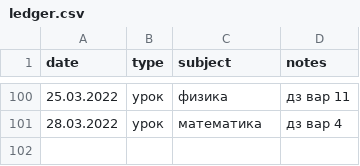
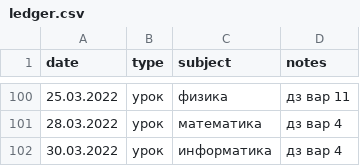
Before and after one commit to rm1113/ledger, a CSV file: data/ledger.csv, drawn as a sheet; only a part is shown, gaps mark what is left out.

```diff
--- a/data/ledger.csv
+++ b/data/ledger.csv
@@ -101 +101,2 @@ date,type,subject,notes
 28.03.2022,урок,математика,дз вар 4
+30.03.2022,урок,информатика,дз вар 4
```
Also changed, not shown: 1 other file.
